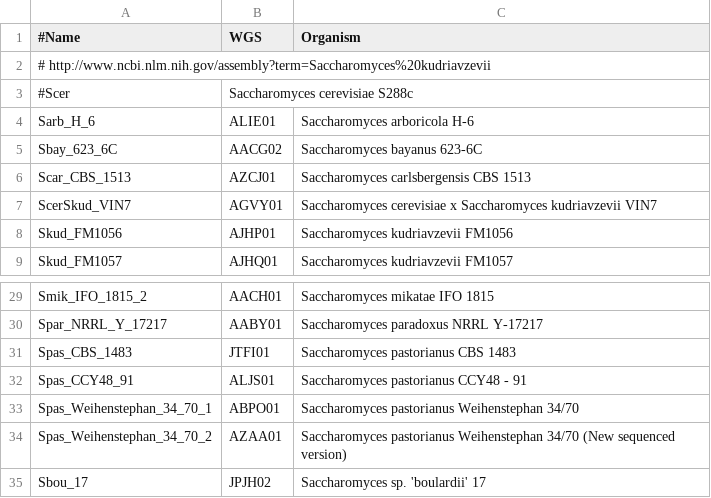
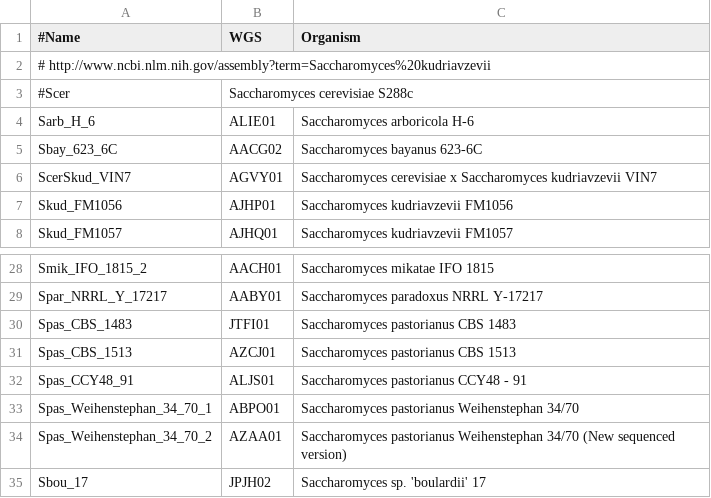
Before and after one commit to wang-q/withncbi, a TSV file: pop/saccharomyces.tsv, drawn as a sheet; only a part is shown, gaps mark what is left out.

```diff
--- a/pop/saccharomyces.tsv
+++ b/pop/saccharomyces.tsv
@@ -5,3 +5,2 @@ Sarb_H_6	ALIE01	Saccharomyces arboricola H-6
 Sbay_623_6C	AACG02	Saccharomyces bayanus 623-6C
-Scar_CBS_1513	AZCJ01	Saccharomyces carlsbergensis CBS 1513
 ScerSkud_VIN7	AGVY01	Saccharomyces cerevisiae x Saccharomyces kudriavzevii VIN7
@@ -31,2 +30,3 @@ Spar_NRRL_Y_17217	AABY01	Saccharomyces paradoxus NRRL Y-17217
 Spas_CBS_1483	JTFI01	Saccharomyces pastorianus CBS 1483
+Spas_CBS_1513	AZCJ01	Saccharomyces pastorianus CBS 1513
 Spas_CCY48_91	ALJS01	Saccharomyces pastorianus CCY48 - 91
```
Also changed, not shown: 2 other files.
